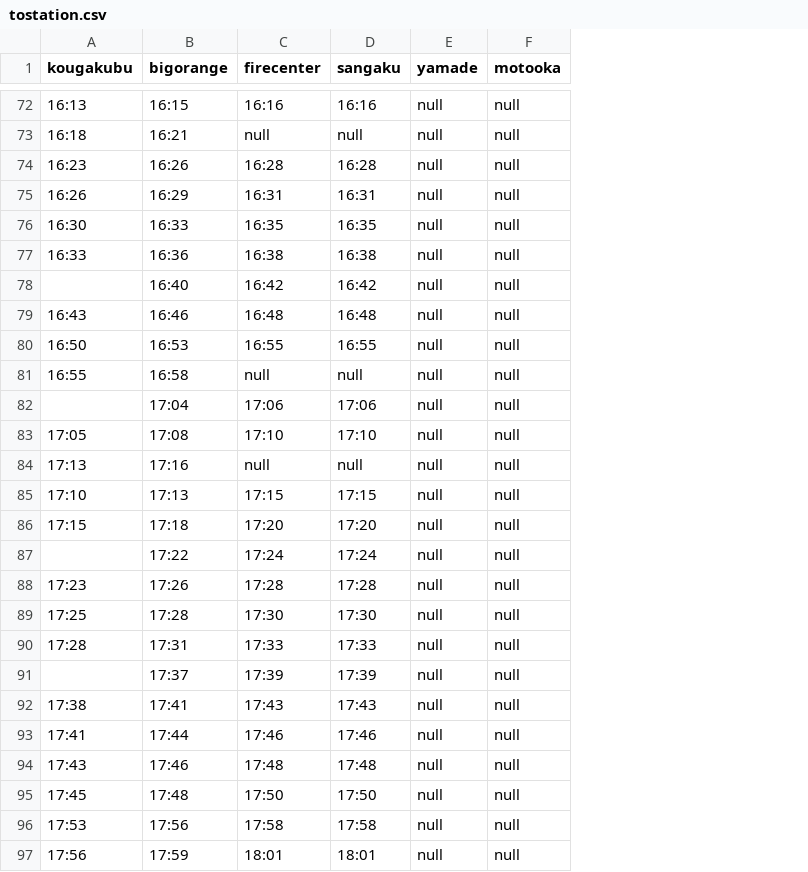
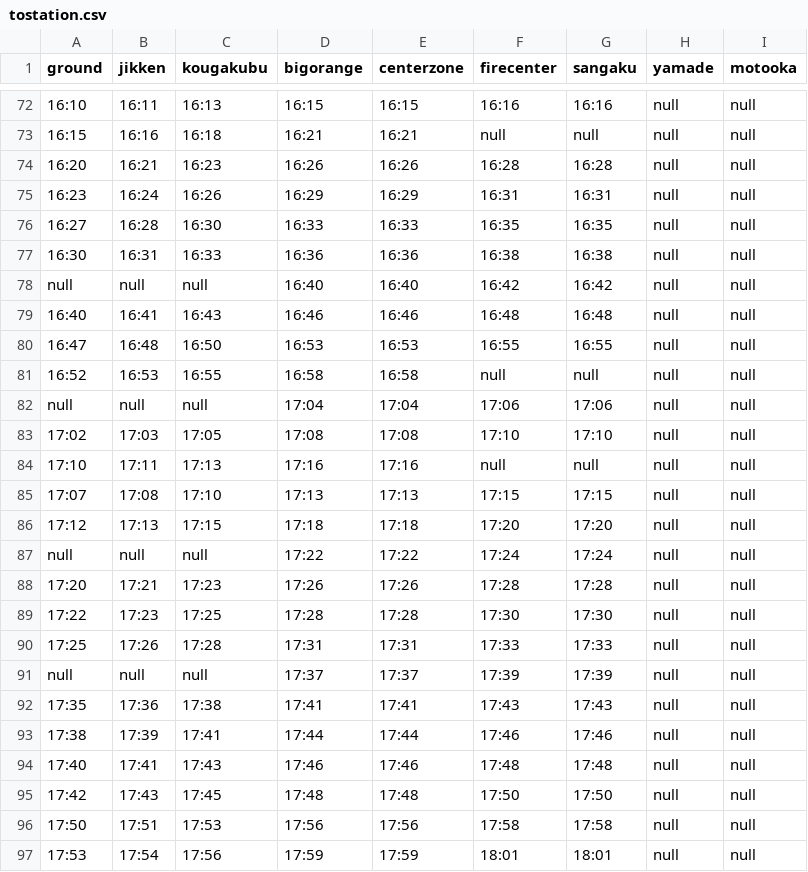
Before and after one commit to 618116/showowbus, a CSV file: tostation.csv, drawn as a sheet; only a part is shown, gaps mark what is left out; addresses are those after the commit; the diff covers the shown part only; the diff names each change by its address in the sheet, - before the commit and + after, or states it on an @@ line.

```diff
--- a/tostation.csv
+++ b/tostation.csv
+column A (ground), rows 72-97: 16:10 | 16:15 | 16:20 | 16:23 | 16:27 | 16:30 | null | 16:40 | 16:47 | 16:52 | null | 17:02 | 17:10 | 17:07 | 17:12 | null | 17:20 | 17:22 | 17:25 | null | 17:35 | 17:38 | 17:40 | 17:42 | 17:50 | 17:53
+column B (jikken), rows 72-97: 16:11 | 16:16 | 16:21 | 16:24 | 16:28 | 16:31 | null | 16:41 | 16:48 | 16:53 | null | 17:03 | 17:11 | 17:08 | 17:13 | null | 17:21 | 17:23 | 17:26 | null | 17:36 | 17:39 | 17:41 | 17:43 | 17:51 | 17:54
+column E (centerzone), rows 72-97: 16:15 | 16:21 | 16:26 | 16:29 | 16:33 | 16:36 | 16:40 | 16:46 | 16:53 | 16:58 | 17:04 | 17:08 | 17:16 | 17:13 | 17:18 | 17:22 | 17:26 | 17:28 | 17:31 | 17:37 | 17:41 | 17:44 | 17:46 | 17:48 | 17:56 | 17:59
-C78 (kougakubu): (empty)
+C78 (kougakubu): null
-C82 (kougakubu): (empty)
+C82 (kougakubu): null
-C87 (kougakubu): (empty)
+C87 (kougakubu): null
-C91 (kougakubu): (empty)
+C91 (kougakubu): null
```
Also changed, not shown: 1 added row and 27 edited cells elsewhere in this file, toschool.csv, 5 other files.
